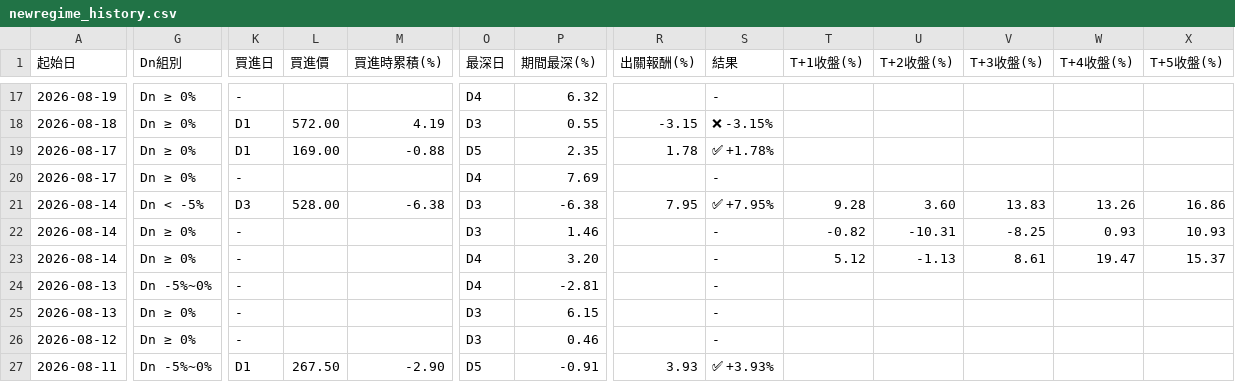
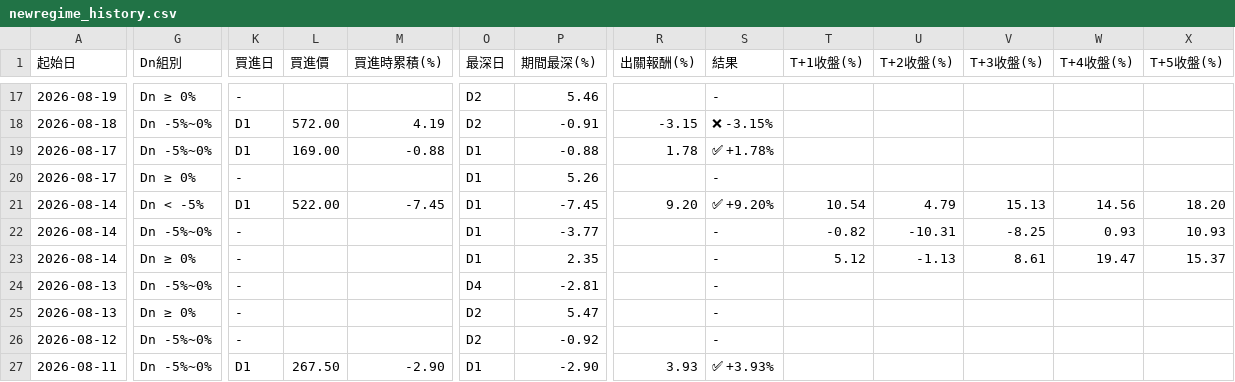
Before and after one commit to KevinYang515/disposal-signals, a CSV file: data/newregime_history.csv, drawn as a sheet; only a part is shown, gaps mark what is left out; the diff covers the shown part only; the diff names each change by its address in the sheet, - before the commit and + after, or states it on an @@ line.

```diff
--- a/data/newregime_history.csv
+++ b/data/newregime_history.csv
-O17 (最深日): D4
+O17 (最深日): D2
-P17 (期間最深(%)): 6.32
+P17 (期間最深(%)): 5.46
-G18:G19 (Dn組別): Dn ≥ 0%
+G18:G19 (Dn組別): Dn -5%~0%
-O18 (最深日): D3
+O18 (最深日): D2
-P18 (期間最深(%)): 0.55
+P18 (期間最深(%)): -0.91
-O19 (最深日): D5
+O19 (最深日): D1
-P19 (期間最深(%)): 2.35
+P19 (期間最深(%)): -0.88
-O20 (最深日): D4
+O20 (最深日): D1
-P20 (期間最深(%)): 7.69
+P20 (期間最深(%)): 5.26
-K21 (買進日): D3
+K21 (買進日): D1
-L21 (買進價): 528.00
+L21 (買進價): 522.00
-M21 (買進時累積(%)): -6.38
+M21 (買進時累積(%)): -7.45
-O21:O22 (最深日): D3
+O21:O22 (最深日): D1
-P21 (期間最深(%)): -6.38
+P21 (期間最深(%)): -7.45
-R21 (出關報酬(%)): 7.95
+R21 (出關報酬(%)): 9.20
-S21 (結果): ✅ +7.95%
+S21 (結果): ✅ +9.20%
-T21 (T+1收盤(%)): 9.28
+T21 (T+1收盤(%)): 10.54
-U21 (T+2收盤(%)): 3.60
+U21 (T+2收盤(%)): 4.79
-V21 (T+3收盤(%)): 13.83
+V21 (T+3收盤(%)): 15.13
-W21 (T+4收盤(%)): 13.26
+W21 (T+4收盤(%)): 14.56
-X21 (T+5收盤(%)): 16.86
+X21 (T+5收盤(%)): 18.20
-G22 (Dn組別): Dn ≥ 0%
+G22 (Dn組別): Dn -5%~0%
-P22 (期間最深(%)): 1.46
+P22 (期間最深(%)): -3.77
-O23 (最深日): D4
+O23 (最深日): D1
-P23 (期間最深(%)): 3.20
+P23 (期間最深(%)): 2.35
-O25:O26 (最深日): D3
+O25:O26 (最深日): D2
-P25 (期間最深(%)): 6.15
+P25 (期間最深(%)): 5.47
-G26 (Dn組別): Dn ≥ 0%
+G26 (Dn組別): Dn -5%~0%
-P26 (期間最深(%)): 0.46
+P26 (期間最深(%)): -0.92
-O27 (最深日): D5
+O27 (最深日): D1
-P27 (期間最深(%)): -0.91
+P27 (期間最深(%)): -2.90
```
Also changed, not shown: 99 edited cells elsewhere in this file, data/newregime_signals.csv, 3 other files.
